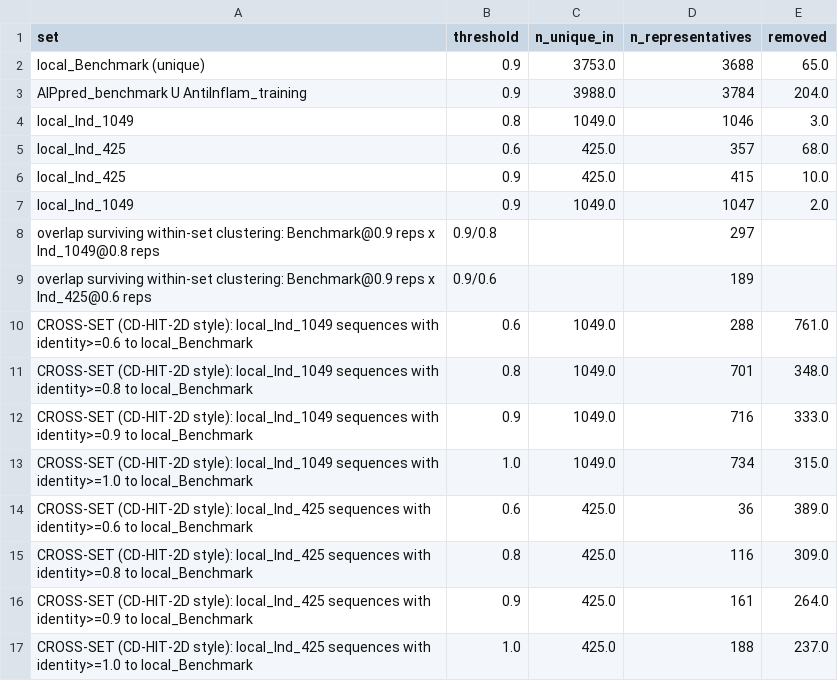
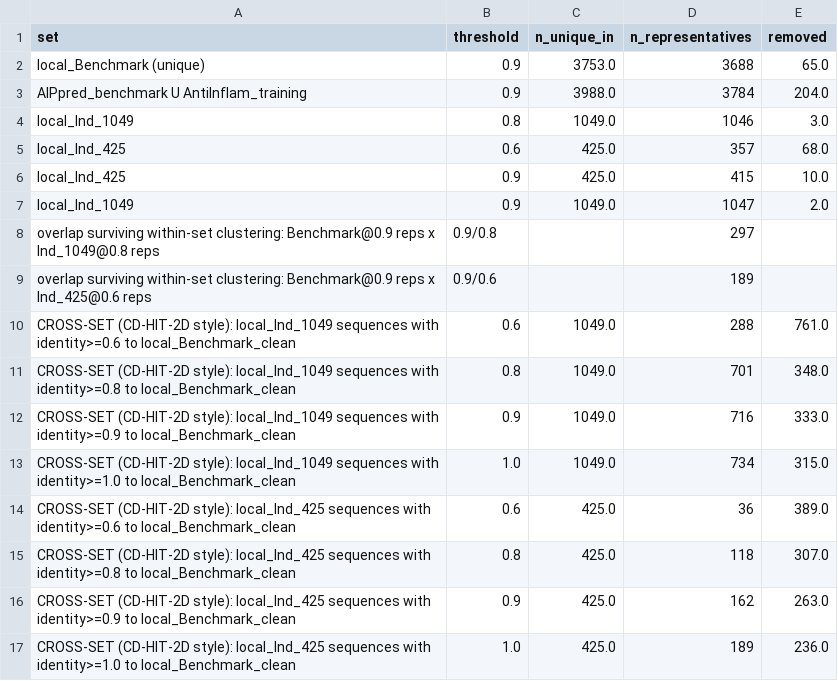
Before and after one commit to mohammad-sayem-uddin/aip-supcon, a CSV file: results/tables/T3.5b_cdhit_style_clustering.csv, drawn as a sheet.

```diff
--- a/results/tables/T3.5b_cdhit_style_clustering.csv
+++ b/results/tables/T3.5b_cdhit_style_clustering.csv
@@ -9,9 +9,9 @@ overlap surviving within-set clustering: Benchmark@0.9 reps x Ind_1049@0.8 reps,
 overlap surviving within-set clustering: Benchmark@0.9 reps x Ind_425@0.6 reps,0.9/0.6,,189,
-CROSS-SET (CD-HIT-2D style): local_Ind_1049 sequences with identity>=0.6 to local_Benchmark,0.6,1049.0,288,761.0
-CROSS-SET (CD-HIT-2D style): local_Ind_1049 sequences with identity>=0.8 to local_Benchmark,0.8,1049.0,701,348.0
-CROSS-SET (CD-HIT-2D style): local_Ind_1049 sequences with identity>=0.9 to local_Benchmark,0.9,1049.0,716,333.0
-CROSS-SET (CD-HIT-2D style): local_Ind_1049 sequences with identity>=1.0 to local_Benchmark,1.0,1049.0,734,315.0
-CROSS-SET (CD-HIT-2D style): local_Ind_425 sequences with identity>=0.6 to local_Benchmark,0.6,425.0,36,389.0
-CROSS-SET (CD-HIT-2D style): local_Ind_425 sequences with identity>=0.8 to local_Benchmark,0.8,425.0,116,309.0
-CROSS-SET (CD-HIT-2D style): local_Ind_425 sequences with identity>=0.9 to local_Benchmark,0.9,425.0,161,264.0
-CROSS-SET (CD-HIT-2D style): local_Ind_425 sequences with identity>=1.0 to local_Benchmark,1.0,425.0,188,237.0
+CROSS-SET (CD-HIT-2D style): local_Ind_1049 sequences with identity>=0.6 to local_Benchmark_clean,0.6,1049.0,288,761.0
+CROSS-SET (CD-HIT-2D style): local_Ind_1049 sequences with identity>=0.8 to local_Benchmark_clean,0.8,1049.0,701,348.0
+CROSS-SET (CD-HIT-2D style): local_Ind_1049 sequences with identity>=0.9 to local_Benchmark_clean,0.9,1049.0,716,333.0
+CROSS-SET (CD-HIT-2D style): local_Ind_1049 sequences with identity>=1.0 to local_Benchmark_clean,1.0,1049.0,734,315.0
+CROSS-SET (CD-HIT-2D style): local_Ind_425 sequences with identity>=0.6 to local_Benchmark_clean,0.6,425.0,36,389.0
+CROSS-SET (CD-HIT-2D style): local_Ind_425 sequences with identity>=0.8 to local_Benchmark_clean,0.8,425.0,118,307.0
+CROSS-SET (CD-HIT-2D style): local_Ind_425 sequences with identity>=0.9 to local_Benchmark_clean,0.9,425.0,162,263.0
+CROSS-SET (CD-HIT-2D style): local_Ind_425 sequences with identity>=1.0 to local_Benchmark_clean,1.0,425.0,189,236.0
```
Also changed, not shown: results/tables/T3.5_cross_benchmark_leakage.csv, results/tables/T5.11_corrected_significance.csv, 28 other files.
